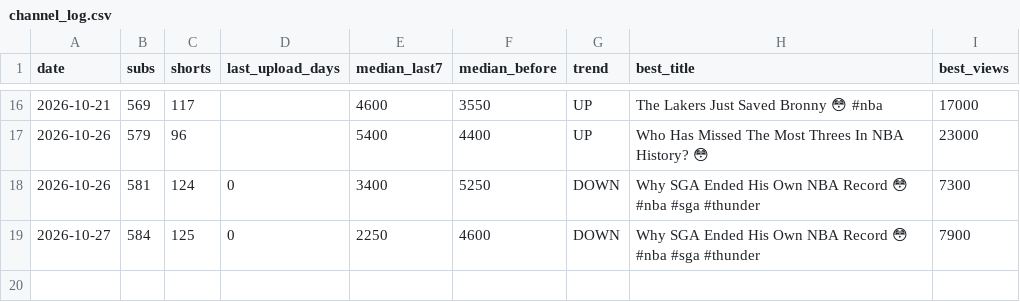
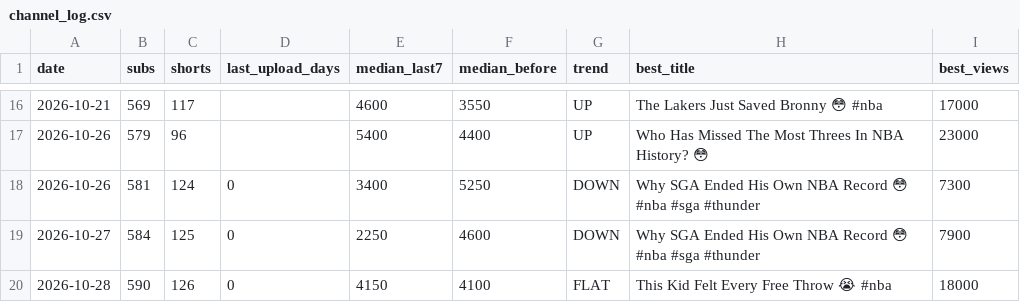
Before and after one commit to shsdhd99-netizen/metasports-shorts, a CSV file: Tools/data/channel_log.csv, drawn as a sheet; only a part is shown, gaps mark what is left out; the diff names each change by its address in the sheet, - before the commit and + after, or states it on an @@ line.

```diff
--- a/Tools/data/channel_log.csv
+++ b/Tools/data/channel_log.csv
+row 20: 2026-10-28 | 590 | 126 | 0 | 4150 | 4100 | FLAT | This Kid Felt Every Free Throw 😭 #nba | 18000
```
Also changed, not shown: Soccer Channel/Data/fc_channel_log.csv, 1 other file.
